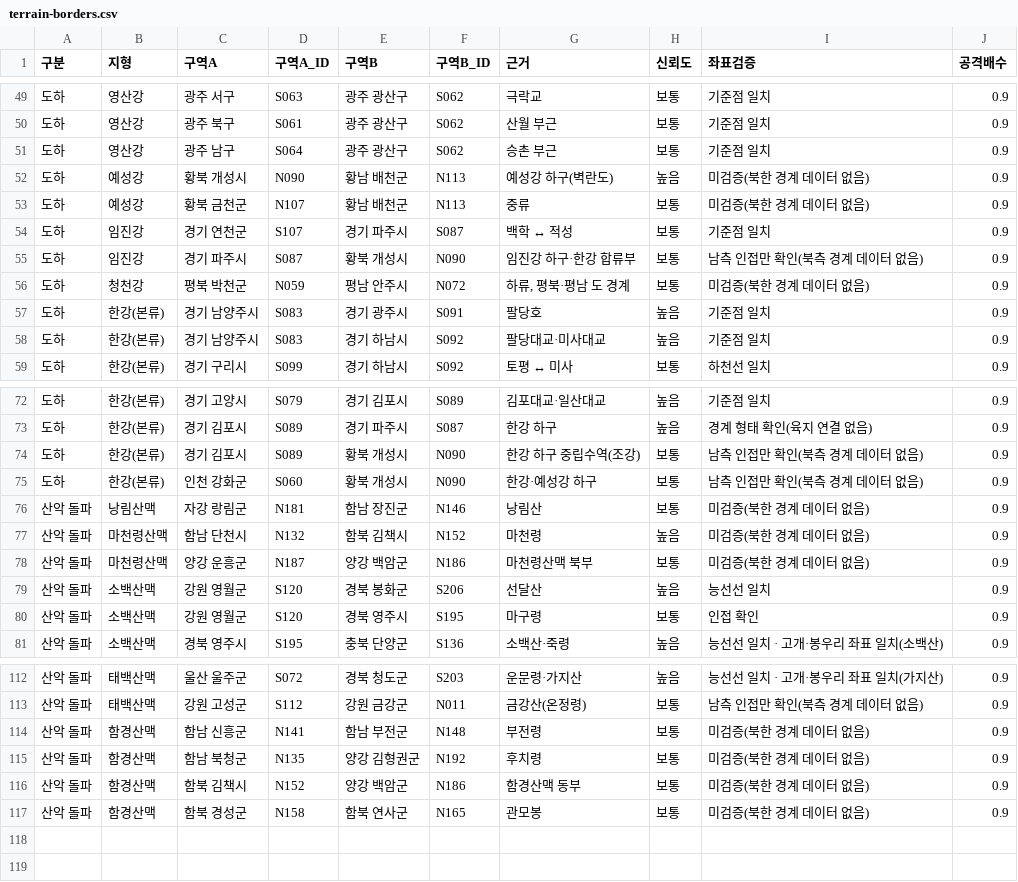
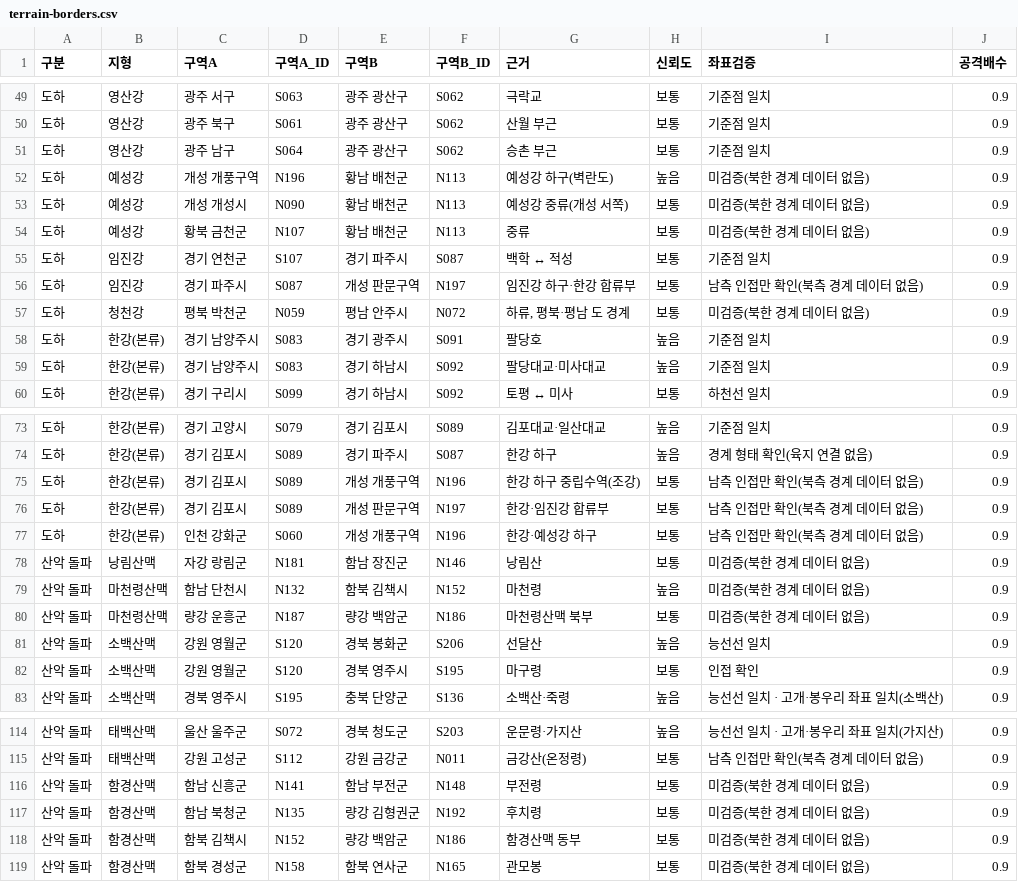
Before and after one commit to dehaka0508-ctrl/kor_civ, a CSV file: korciv/data/terrain-borders.csv, drawn as a sheet; only a part is shown, gaps mark what is left out.

```diff
--- a/korciv/data/terrain-borders.csv
+++ b/korciv/data/terrain-borders.csv
@@ -51,6 +51,7 @@
 도하,영산강,광주 남구,S064,광주 광산구,S062,승촌 부근,보통,기준점 일치,0.9
-도하,예성강,황북 개성시,N090,황남 배천군,N113,예성강 하구(벽란도),높음,미검증(북한 경계 데이터 없음),0.9
+도하,예성강,개성 개풍구역,N196,황남 배천군,N113,예성강 하구(벽란도),높음,미검증(북한 경계 데이터 없음),0.9
+도하,예성강,개성 개성시,N090,황남 배천군,N113,예성강 중류(개성 서쪽),보통,미검증(북한 경계 데이터 없음),0.9
 도하,예성강,황북 금천군,N107,황남 배천군,N113,중류,보통,미검증(북한 경계 데이터 없음),0.9
 도하,임진강,경기 연천군,S107,경기 파주시,S087,백학 ↔ 적성,보통,기준점 일치,0.9
-도하,임진강,경기 파주시,S087,황북 개성시,N090,임진강 하구·한강 합류부,보통,남측 인접만 확인(북측 경계 데이터 없음),0.9
+도하,임진강,경기 파주시,S087,개성 판문구역,N197,임진강 하구·한강 합류부,보통,남측 인접만 확인(북측 경계 데이터 없음),0.9
 도하,청천강,평북 박천군,N059,평남 안주시,N072,"하류, 평북·평남 도 경계",보통,미검증(북한 경계 데이터 없음),0.9
@@ -73,7 +74,8 @@
 도하,한강(본류),경기 김포시,S089,경기 파주시,S087,한강 하구,높음,경계 형태 확인(육지 연결 없음),0.9
-도하,한강(본류),경기 김포시,S089,황북 개성시,N090,한강 하구 중립수역(조강),보통,남측 인접만 확인(북측 경계 데이터 없음),0.9
-도하,한강(본류),인천 강화군,S060,황북 개성시,N090,한강·예성강 하구,보통,남측 인접만 확인(북측 경계 데이터 없음),0.9
+도하,한강(본류),경기 김포시,S089,개성 개풍구역,N196,한강 하구 중립수역(조강),보통,남측 인접만 확인(북측 경계 데이터 없음),0.9
+도하,한강(본류),경기 김포시,S089,개성 판문구역,N197,한강·임진강 합류부,보통,남측 인접만 확인(북측 경계 데이터 없음),0.9
+도하,한강(본류),인천 강화군,S060,개성 개풍구역,N196,한강·예성강 하구,보통,남측 인접만 확인(북측 경계 데이터 없음),0.9
 산악 돌파,낭림산맥,자강 랑림군,N181,함남 장진군,N146,낭림산,보통,미검증(북한 경계 데이터 없음),0.9
 산악 돌파,마천령산맥,함남 단천시,N132,함북 김책시,N152,마천령,높음,미검증(북한 경계 데이터 없음),0.9
-산악 돌파,마천령산맥,양강 운흥군,N187,양강 백암군,N186,마천령산맥 북부,보통,미검증(북한 경계 데이터 없음),0.9
+산악 돌파,마천령산맥,량강 운흥군,N187,량강 백암군,N186,마천령산맥 북부,보통,미검증(북한 경계 데이터 없음),0.9
 산악 돌파,소백산맥,강원 영월군,S120,경북 봉화군,S206,선달산,높음,능선선 일치,0.9
@@ -114,4 +116,4 @@
 산악 돌파,함경산맥,함남 신흥군,N141,함남 부전군,N148,부전령,보통,미검증(북한 경계 데이터 없음),0.9
-산악 돌파,함경산맥,함남 북청군,N135,양강 김형권군,N192,후치령,보통,미검증(북한 경계 데이터 없음),0.9
-산악 돌파,함경산맥,함북 김책시,N152,양강 백암군,N186,함경산맥 동부,보통,미검증(북한 경계 데이터 없음),0.9
+산악 돌파,함경산맥,함남 북청군,N135,량강 김형권군,N192,후치령,보통,미검증(북한 경계 데이터 없음),0.9
+산악 돌파,함경산맥,함북 김책시,N152,량강 백암군,N186,함경산맥 동부,보통,미검증(북한 경계 데이터 없음),0.9
 산악 돌파,함경산맥,함북 경성군,N158,함북 연사군,N165,관모봉,보통,미검증(북한 경계 데이터 없음),0.9
```
Also changed, not shown: korciv/data/regions.csv, 8 other files.
